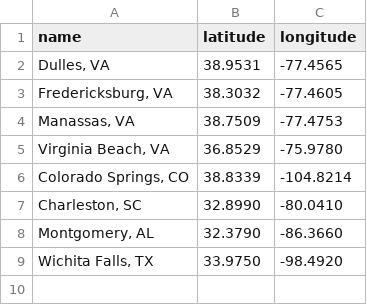
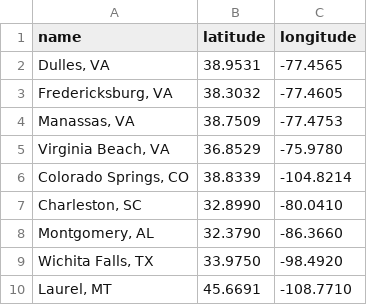
Before and after one commit to 10U-Labs/wan-graph-synthesizer, a CSV file: data/vertices/off_net.csv, drawn as a sheet; the diff names each change by its address in the sheet, - before the commit and + after, or states it on an @@ line.

```diff
--- a/data/vertices/off_net.csv
+++ b/data/vertices/off_net.csv
+row 10: Laurel, MT | 45.6691 | -108.7710
```
Also changed, not shown: 1 other file.
